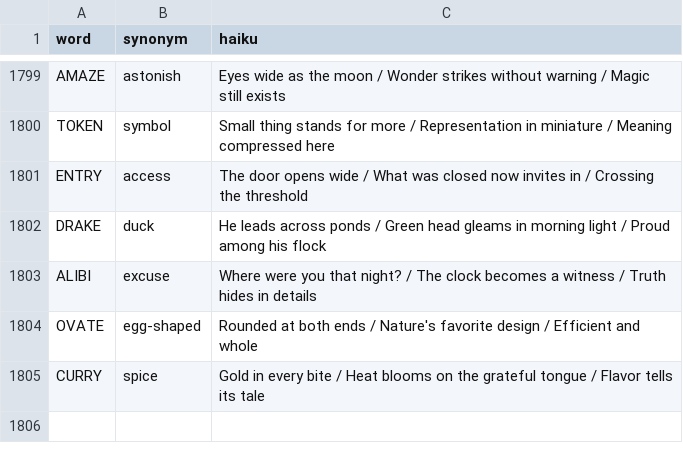
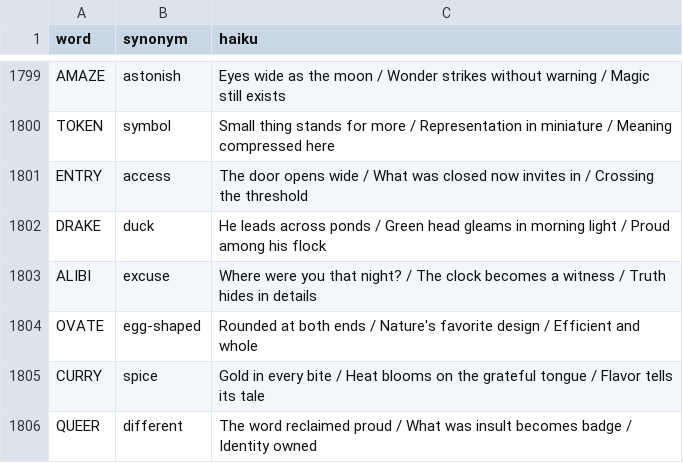
Before and after one commit to 8080Games/WordleMatch, a CSV file: wwwroot/historical_hints.csv, drawn as a sheet; only a part is shown, gaps mark what is left out; the diff names each change by its address in the sheet, - before the commit and + after, or states it on an @@ line.

Commit message:
Add Wordle word: QUEER (game #1831, 6/24/2026)

```diff
--- a/wwwroot/historical_hints.csv
+++ b/wwwroot/historical_hints.csv
+row 1806: QUEER | different | The word reclaimed proud / What was insult becomes badge / Identity owned
```
Also changed, not shown: wwwroot/historical-words.csv, wwwroot/used-words.csv, 1 other file.
